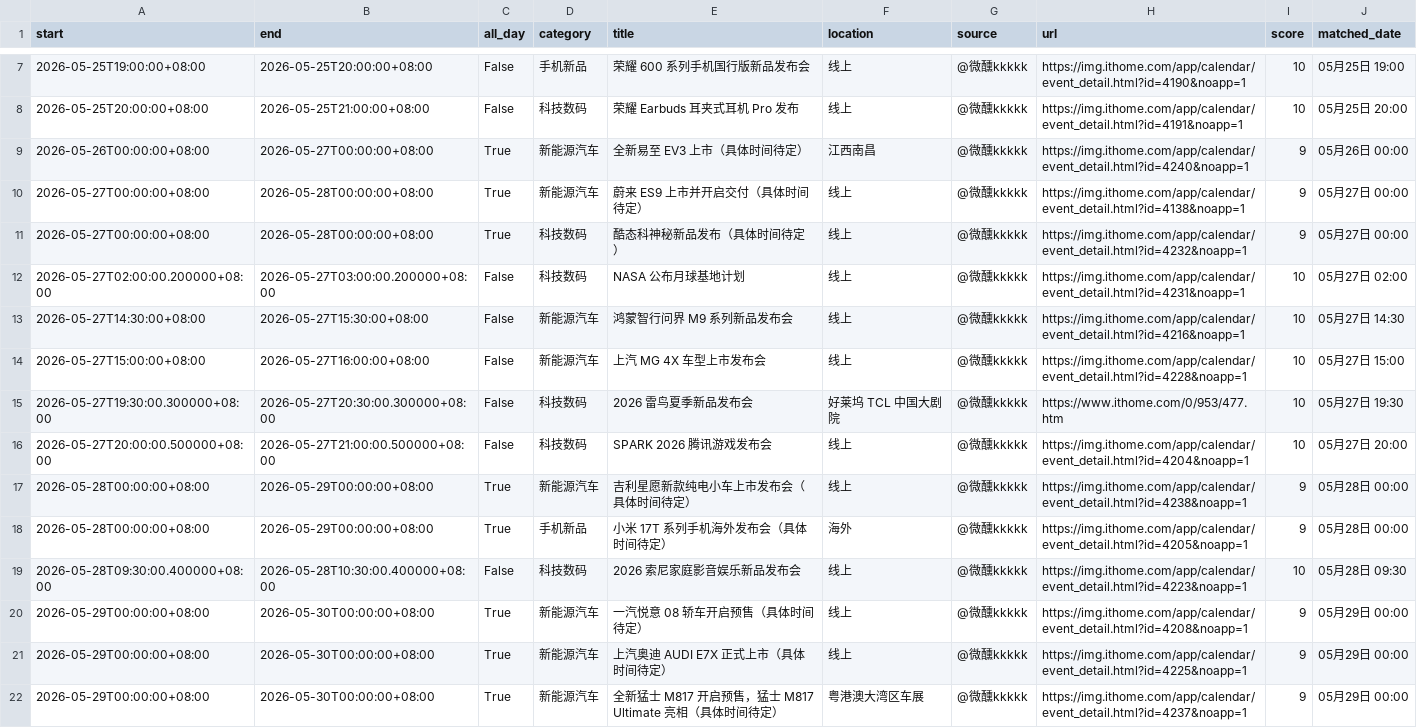
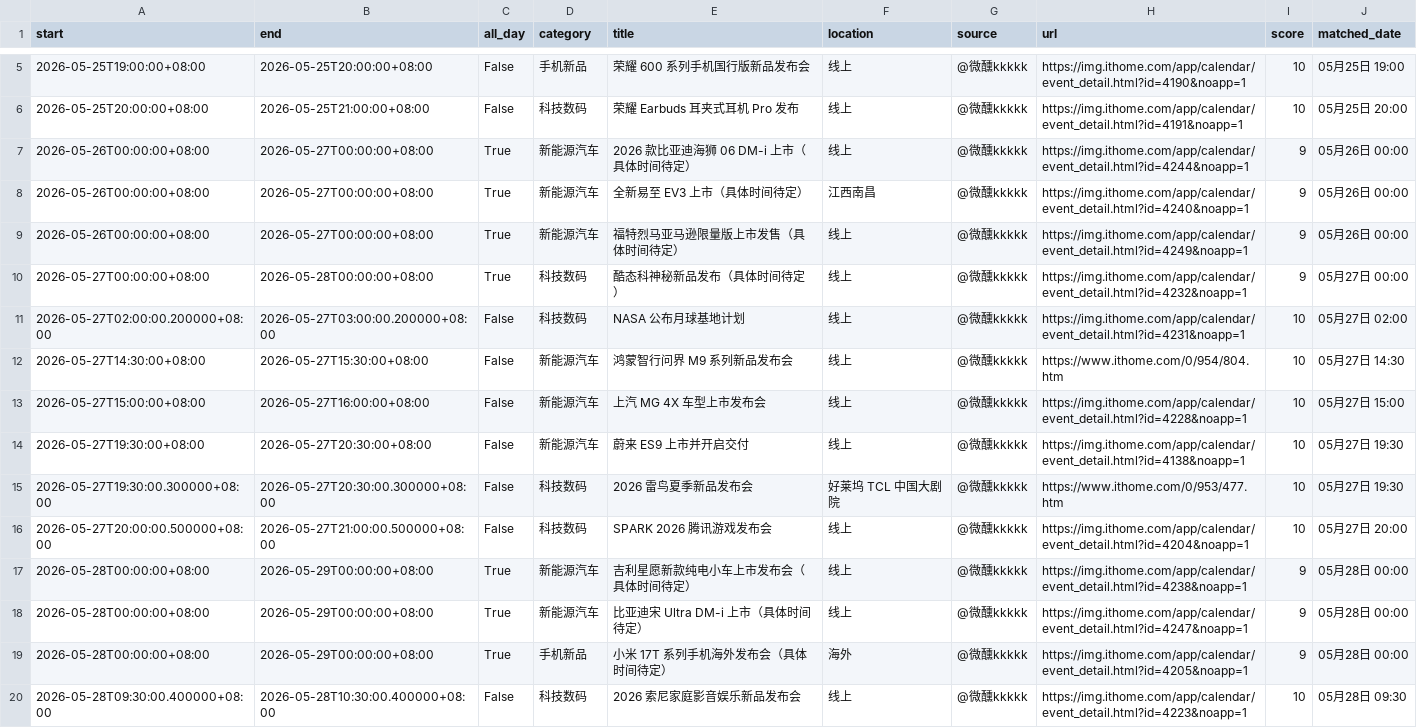
Before and after one commit to weixunkkkkk/fabuhuizixun, a CSV file: out/events.csv, drawn as a sheet; only a part is shown, gaps mark what is left out; the shorter side is filled out with more unchanged rows; the diff covers the shown part only.

```diff
--- a/out/events.csv
+++ b/out/events.csv
@@ -8,8 +6,10 @@ start,end,all_day,category,title,location,source,url,score,matched_date
 2026-05-25T20:00:00+08:00,2026-05-25T21:00:00+08:00,False,科技数码,荣耀 Earbuds 耳夹式耳机 Pro 发布,线上,@微醺kkkkk,https://img.ithome.com/app/calendar/event_detail.html?id=4191&noapp=1,10,05月25日 20:00
+2026-05-26T00:00:00+08:00,2026-05-27T00:00:00+08:00,True,新能源汽车,2026 款比亚迪海狮 06 DM-i 上市（具体时间待定）,线上,@微醺kkkkk,https://img.ithome.com/app/calendar/event_detail.html?id=4244&noapp=1,9,05月26日 00:00
 2026-05-26T00:00:00+08:00,2026-05-27T00:00:00+08:00,True,新能源汽车,全新易至 EV3 上市（具体时间待定）,江西南昌,@微醺kkkkk,https://img.ithome.com/app/calendar/event_detail.html?id=4240&noapp=1,9,05月26日 00:00
-2026-05-27T00:00:00+08:00,2026-05-28T00:00:00+08:00,True,新能源汽车,蔚来 ES9 上市并开启交付（具体时间待定）,线上,@微醺kkkkk,https://img.ithome.com/app/calendar/event_detail.html?id=4138&noapp=1,9,05月27日 00:00
+2026-05-26T00:00:00+08:00,2026-05-27T00:00:00+08:00,True,新能源汽车,福特烈马亚马逊限量版上市发售（具体时间待定）,线上,@微醺kkkkk,https://img.ithome.com/app/calendar/event_detail.html?id=4249&noapp=1,9,05月26日 00:00
 2026-05-27T00:00:00+08:00,2026-05-28T00:00:00+08:00,True,科技数码,酷态科神秘新品发布（具体时间待定）,线上,@微醺kkkkk,https://img.ithome.com/app/calendar/event_detail.html?id=4232&noapp=1,9,05月27日 00:00
 2026-05-27T02:00:00.200000+08:00,2026-05-27T03:00:00.200000+08:00,False,科技数码,NASA 公布月球基地计划,线上,@微醺kkkkk,https://img.ithome.com/app/calendar/event_detail.html?id=4231&noapp=1,10,05月27日 02:00
-2026-05-27T14:30:00+08:00,2026-05-27T15:30:00+08:00,False,新能源汽车,鸿蒙智行问界 M9 系列新品发布会,线上,@微醺kkkkk,https://img.ithome.com/app/calendar/event_detail.html?id=4216&noapp=1,10,05月27日 14:30
+2026-05-27T14:30:00+08:00,2026-05-27T15:30:00+08:00,False,新能源汽车,鸿蒙智行问界 M9 系列新品发布会,线上,@微醺kkkkk,https://www.ithome.com/0/954/804.htm,10,05月27日 14:30
 2026-05-27T15:00:00+08:00,2026-05-27T16:00:00+08:00,False,新能源汽车,上汽 MG 4X 车型上市发布会,线上,@微醺kkkkk,https://img.ithome.com/app/calendar/event_detail.html?id=4228&noapp=1,10,05月27日 15:00
+2026-05-27T19:30:00+08:00,2026-05-27T20:30:00+08:00,False,新能源汽车,蔚来 ES9 上市并开启交付,线上,@微醺kkkkk,https://img.ithome.com/app/calendar/event_detail.html?id=4138&noapp=1,10,05月27日 19:30
 2026-05-27T19:30:00.300000+08:00,2026-05-27T20:30:00.300000+08:00,False,科技数码,2026 雷鸟夏季新品发布会,好莱坞 TCL 中国大剧院,@微醺kkkkk,https://www.ithome.com/0/953/477.htm,10,05月27日 19:30
@@ -17,2 +17,3 @@ start,end,all_day,category,title,location,source,url,score,matched_date
 2026-05-28T00:00:00+08:00,2026-05-29T00:00:00+08:00,True,新能源汽车,吉利星愿新款纯电小车上市发布会（具体时间待定）,线上,@微醺kkkkk,https://img.ithome.com/app/calendar/event_detail.html?id=4238&noapp=1,9,05月28日 00:00
+2026-05-28T00:00:00+08:00,2026-05-29T00:00:00+08:00,True,新能源汽车,比亚迪宋 Ultra DM-i 上市（具体时间待定）,线上,@微醺kkkkk,https://img.ithome.com/app/calendar/event_detail.html?id=4247&noapp=1,9,05月28日 00:00
 2026-05-28T00:00:00+08:00,2026-05-29T00:00:00+08:00,True,手机新品,小米 17T 系列手机海外发布会（具体时间待定）,海外,@微醺kkkkk,https://img.ithome.com/app/calendar/event_detail.html?id=4205&noapp=1,9,05月28日 00:00
```
Also changed, not shown: 4 added rows, 2 removed rows and 4 edited cells elsewhere in this file, out/daily_summary.csv, out/google_calendar_import.csv, 6 other files.
